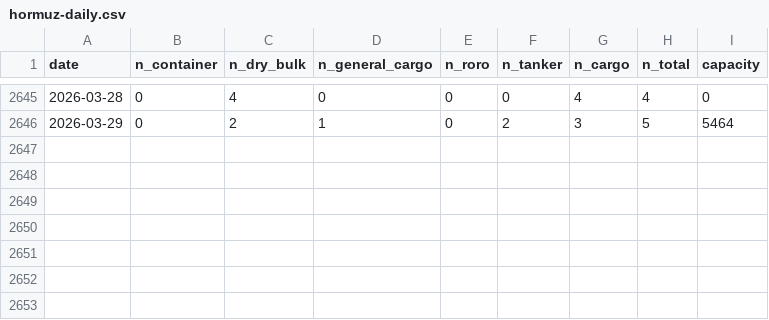
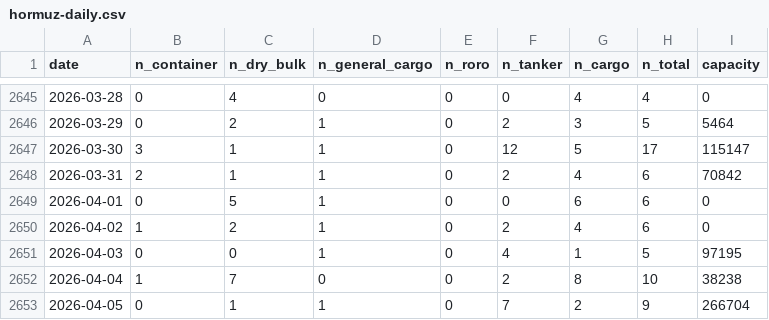
Before and after one commit to cateatcatx/hormuz-monitor, a CSV file: data/hormuz-daily.csv, drawn as a sheet; only a part is shown, gaps mark what is left out.

```diff
--- a/data/hormuz-daily.csv
+++ b/data/hormuz-daily.csv
@@ -2646 +2646,8 @@ date,n_container,n_dry_bulk,n_general_cargo,n_roro,n_tanker,n_cargo,n_total,capa
 2026-03-29,0,2,1,0,2,3,5,5464
+2026-03-30,3,1,1,0,12,5,17,115147
+2026-03-31,2,1,1,0,2,4,6,70842
+2026-04-01,0,5,1,0,0,6,6,0
+2026-04-02,1,2,1,0,2,4,6,0
+2026-04-03,0,0,1,0,4,1,5,97195
+2026-04-04,1,7,0,0,2,8,10,38238
+2026-04-05,0,1,1,0,7,2,9,266704
```
